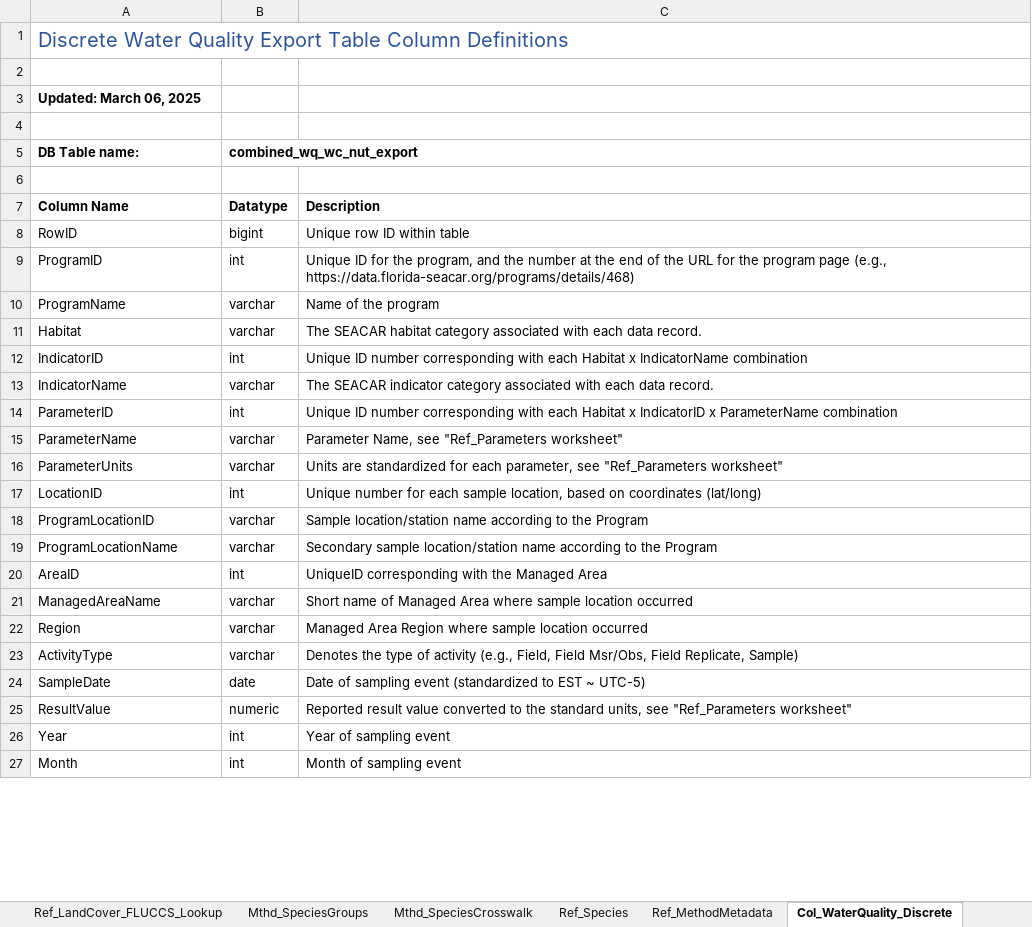
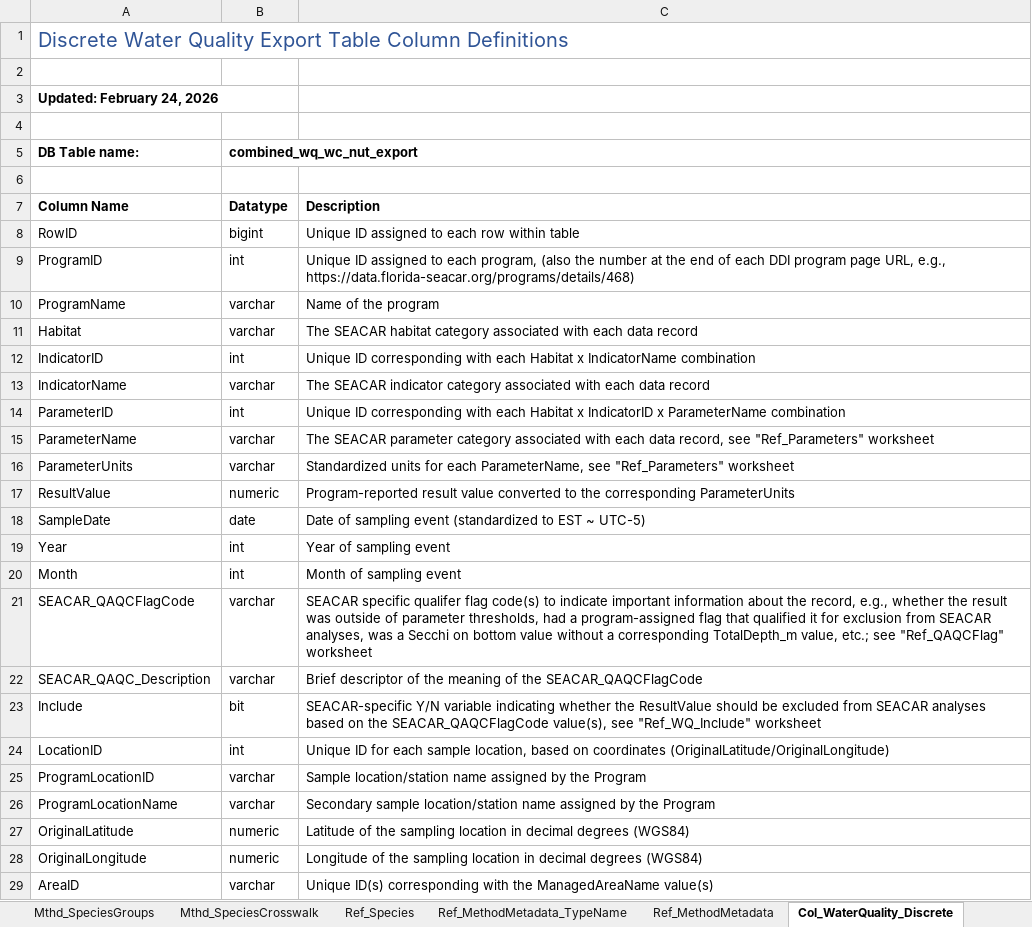
Before and after one commit to FloridaSEACAR/SEACAR-DEV, an Excel workbook: inst/extdata/SEACAR_Metadata.xlsx, sheet Col_WaterQuality_Discrete, drawn as a sheet; only a part is shown; values as stored, in another font and other column widths than the file's, no borders; table styles not drawn; removed rows and columns are numbered as before the commit, all else as after; the diff covers the shown part only; the diff names each change by its address in the sheet, - before the commit and + after, or states it on an @@ line.

Commit message:
SEACAR-DEV 0.6.5

```diff
--- a/inst/extdata/SEACAR_Metadata.xlsx (sheet Col_WaterQuality_Discrete)
+++ b/inst/extdata/SEACAR_Metadata.xlsx (sheet Col_WaterQuality_Discrete)
+sheet tab: Ref_MethodMetadata_TypeName
-A3 (DB Table name:): Updated: March 06, 2025
+A3 (DB Table name:): Updated: February 24, 2026
-C8: Unique row ID within table
+C8: Unique ID assigned to each row within table
-C9: Unique ID for the program, and the number at the end of the URL for the program page (e.g., https://data.florida-seacar.org/programs/details/468)
+C9: Unique ID assigned to each program, (also the number at the end of each DDI program page URL, e.g., https://data.florida-seacar.org/programs/details/468)
-C11: …each data record.
+C11: …each data record
-C12: Unique ID number corresponding with…
+C12: Unique ID corresponding with…
-C13: …each data record.
+C13: …each data record
-C14: Unique ID number corresponding with…
+C14: Unique ID corresponding with…
-C15: Parameter Name, see "Ref_Parameters worksheet"
+C15: The SEACAR parameter category associated with each data record, see "Ref_Parameters" worksheet
-C16: Units are standardized for each parameter, see "Ref_Parameters worksheet"
+C16: Standardized units for each ParameterName, see "Ref_Parameters" worksheet
-row 17: LocationID | int | Unique number for each sample location, based on coordinates (lat/long)
-row 18: ProgramLocationID | varchar | Sample location/station name according to the Program
-row 19: ProgramLocationName | varchar | Secondary sample location/station name according to the Program
-row 20: AreaID | int | UniqueID corresponding with the Managed Area
-row 21: ManagedAreaName | varchar | Short name of Managed Area where sample location occurred
-row 22: Region | varchar | Managed Area Region where sample location occurred
-row 23: ActivityType | varchar | Denotes the type of activity (e.g., Field, Field Msr/Obs, Field Replicate, Sample)
+row 17: ResultValue | numeric | Program-reported result value converted to the corresponding ParameterUnits
-row 25: ResultValue | numeric | Reported result value converted to the standard units, see "Ref_Parameters worksheet"
+row 21: SEACAR_QAQCFlagCode | varchar | SEACAR specific qualifer flag code(s) to indicate important information about the record, e.g., whether the result was outside of parameter thresholds, had a program-assigned flag that qualified it for exclusion from SEACAR analyses, was a Secchi on bottom value without a corresponding TotalDepth_m value, etc.; see "Ref_QAQCFlag" worksheet
+row 22: SEACAR_QAQC_Description | varchar | Brief descriptor of the meaning of the SEACAR_QAQCFlagCode
+row 23: Include | bit | SEACAR-specific Y/N variable indicating whether the ResultValue should be excluded from SEACAR analyses based on the SEACAR_QAQCFlagCode value(s), see "Ref_WQ_Include" worksheet
+row 24: LocationID | int | Unique ID for each sample location, based on coordinates (OriginalLatitude/OriginalLongitude)
+row 25: ProgramLocationID | varchar | Sample location/station name assigned by the Program
+row 26: ProgramLocationName | varchar | Secondary sample location/station name assigned by the Program
+row 27: OriginalLatitude | numeric | Latitude of the sampling location in decimal degrees (WGS84)
+row 28: OriginalLongitude | numeric | Longitude of the sampling location in decimal degrees (WGS84)
+row 29: AreaID | varchar | Unique ID(s) corresponding with the ManagedAreaName value(s)
```
Also changed, not shown: 8 added rows, 6 removed rows and 12 edited cells elsewhere in this sheet, sheet Ref_MethodMetadata, sheet Mthd_SpeciesCrosswalk, sheet Ref_Species, sheet Ref_QAThresholds, sheet Col_WaterQuality_Continuous, sheet Col_Oyster, 16 more sheets, other sheet tabs, 11 other files.
